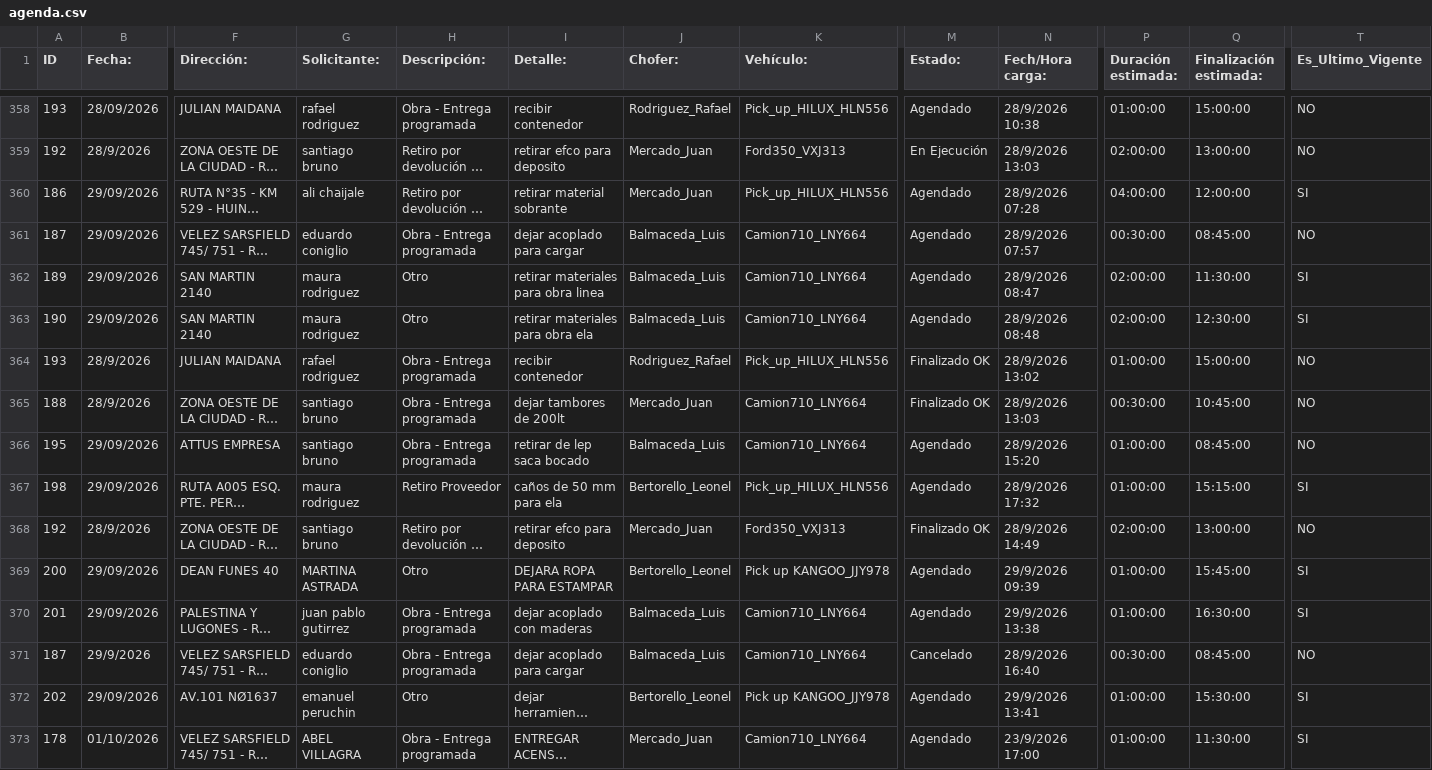
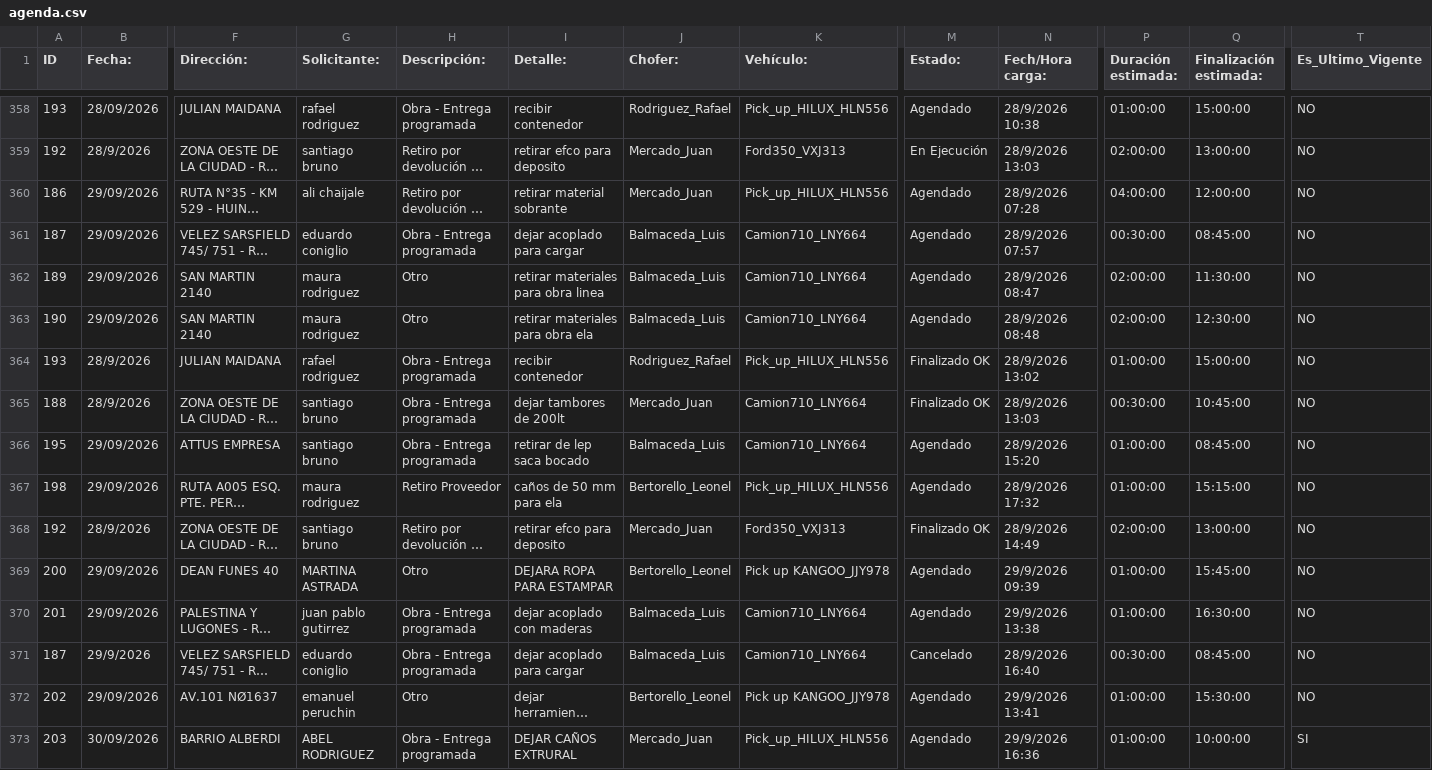
Before and after one commit to MEugenia96/agenda-deposito, a CSV file: agenda.csv, drawn as a sheet; only a part is shown, gaps mark what is left out; the shorter side is filled out with more unchanged rows; long unchanged cells end in …; rows hold the shown columns only; the diff covers the shown part only; the diff names each change by its address in the sheet, - before the commit and + after, or states it on an @@ line.

Commit message:
Auto-update agenda

```diff
--- a/agenda.csv
+++ b/agenda.csv
-T360 (Es_Ultimo_Vigente): SI
+T360 (Es_Ultimo_Vigente): NO
-T362:T363 (Es_Ultimo_Vigente): SI
+T362:T363 (Es_Ultimo_Vigente): NO
-T367 (Es_Ultimo_Vigente): SI
+T367 (Es_Ultimo_Vigente): NO
-T369:T370 (Es_Ultimo_Vigente): SI
+T369:T370 (Es_Ultimo_Vigente): NO
-T372 (Es_Ultimo_Vigente): SI
+T372 (Es_Ultimo_Vigente): NO
+row 373: 203 | 30/09/2026 | BARRIO ALBERDI | ABEL RODRIGUEZ | Obra - Entrega programada | DEJAR CAÑOS EXTRURAL | Mercado_Juan | Pick_up_HILUX_HLN556 | Agendado | 29/9/2026 16:36 | 01:00:00 | 10:00:00 | SI
```
Also changed, not shown: 10 added rows, 1 moved row and 9 edited cells elsewhere in this file.
